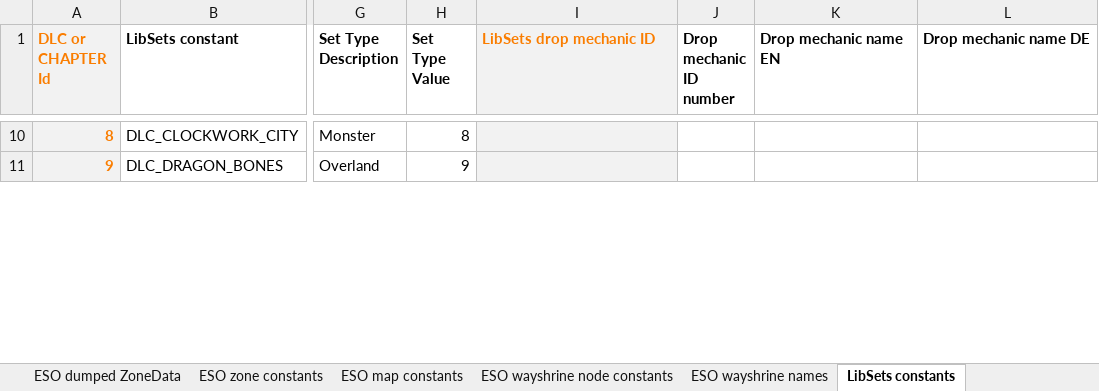
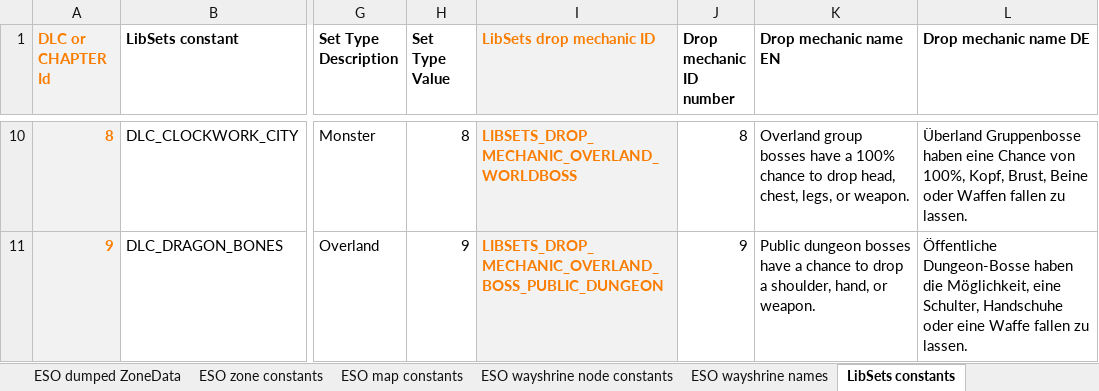
Before and after one commit to Baertram/LibSets, an Excel workbook: LibSets/LibSets_SetData.xlsx, sheet LibSets constants, drawn as a sheet; only a part is shown, gaps mark what is left out; values as stored, in another font and other column widths than the file's, no borders; the diff covers the shown part only; the diff names each change by its address in the sheet, - before the commit and + after, or states it on an @@ line.

Commit message:
Fixes and more dropMechanics
-Changed dropMechanics entry in excel to be a table, so it can support multiple drop mechanics
-Added more drop mechanics
-Fixed API functions for it to return a table with names for EACH dropMechanic

```diff
--- a/LibSets/LibSets_SetData.xlsx (sheet LibSets constants)
+++ b/LibSets/LibSets_SetData.xlsx (sheet LibSets constants)
-I10 (LibSets drop mechanic ID): (empty)
+I10 (LibSets drop mechanic ID): LIBSETS_DROP_MECHANIC_OVERLAND_WORLDBOSS
-J10 (Drop mechanic ID number): (empty)
+J10 (Drop mechanic ID number): 8
-K10 (Drop mechanic name EN): (empty)
+K10 (Drop mechanic name EN): Overland group bosses have a 100% chance to drop head, chest, legs, or weapon.
-L10 (Drop mechanic name DE): (empty)
+L10 (Drop mechanic name DE): Überland Gruppenbosse haben eine Chance von 100%, Kopf, Brust, Beine oder Waffen fallen zu lassen.
-I11 (LibSets drop mechanic ID): (empty)
+I11 (LibSets drop mechanic ID): LIBSETS_DROP_MECHANIC_OVERLAND_BOSS_PUBLIC_DUNGEON
-J11 (Drop mechanic ID number): (empty)
+J11 (Drop mechanic ID number): 9
-K11 (Drop mechanic name EN): (empty)
+K11 (Drop mechanic name EN): Public dungeon bosses have a chance to drop a shoulder, hand, or weapon.
-L11 (Drop mechanic name DE): (empty)
+L11 (Drop mechanic name DE): Öffentliche Dungeon-Bosse haben die Möglichkeit, eine Schulter, Handschuhe oder eine Waffe fallen zu lassen.
```
Also changed, not shown: 47 edited cells elsewhere in this sheet, sheet Sets data, formulas that keep their value, 4 other files.
